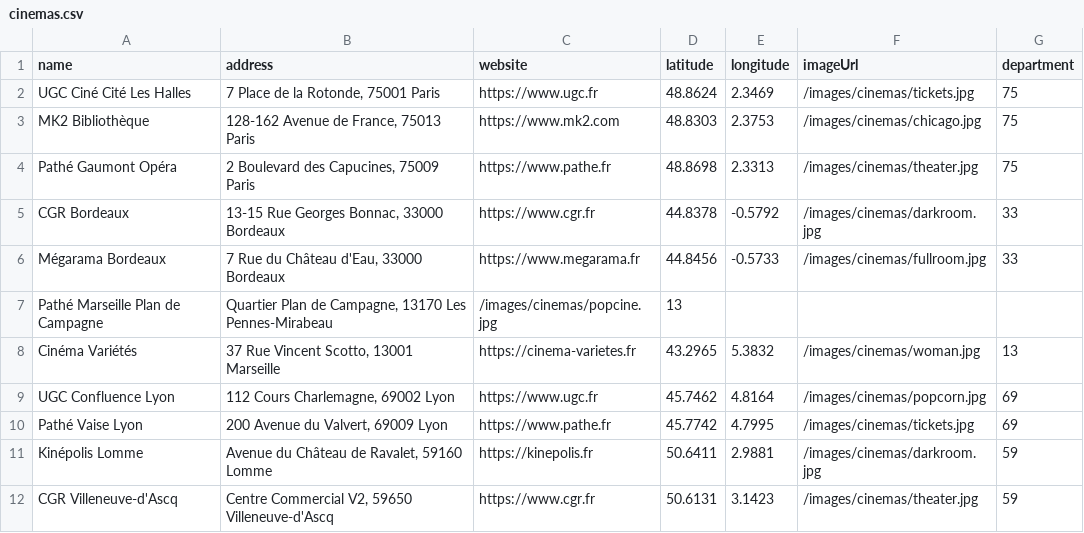
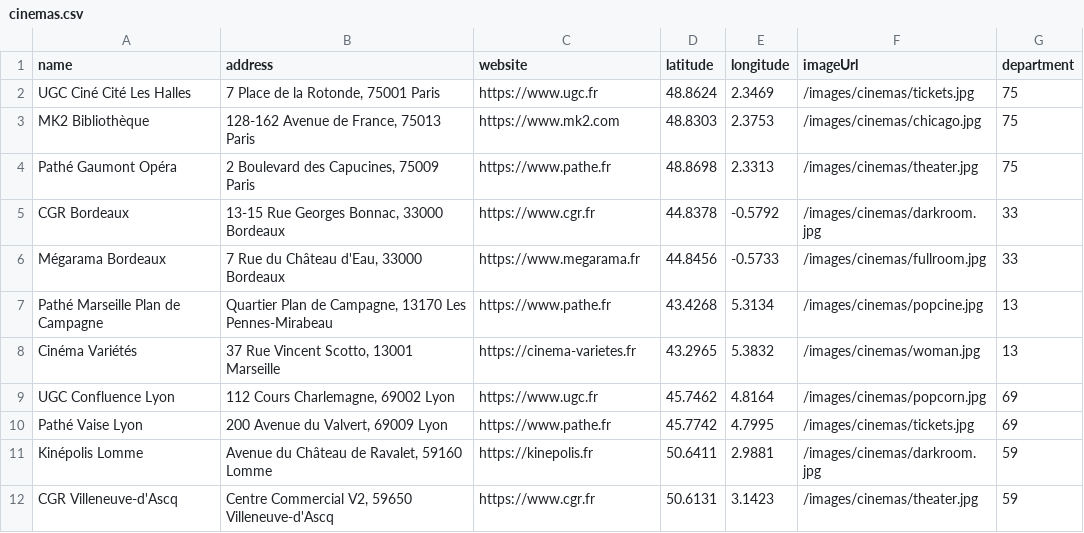
Before and after one commit to john7440/Distopia, a CSV file: src/main/resources/data/cinemas.csv, drawn as a sheet; only a part is shown.

Commit message:
corrections format url + données manquante marseille

```diff
--- a/src/main/resources/data/cinemas.csv
+++ b/src/main/resources/data/cinemas.csv
@@ -6,3 +6,3 @@ CGR Bordeaux,"13-15 Rue Georges Bonnac, 33000 Bordeaux",https://www.cgr.fr,44.83
 Mégarama Bordeaux,"7 Rue du Château d'Eau, 33000 Bordeaux",https://www.megarama.fr,44.8456,-0.5733,/images/cinemas/fullroom.jpg,33
-Pathé Marseille Plan de Campagne,"Quartier Plan de Campagne, 13170 Les Pennes-Mirabeau",/images/cinemas/popcine.jpg,13
+Pathé Marseille Plan de Campagne,"Quartier Plan de Campagne, 13170 Les Pennes-Mirabeau",https://www.pathe.fr,43.4268,5.3134,/images/cinemas/popcine.jpg,13
 Cinéma Variétés,"37 Rue Vincent Scotto, 13001 Marseille",https://cinema-varietes.fr,43.2965,5.3832,/images/cinemas/woman.jpg,13
```
